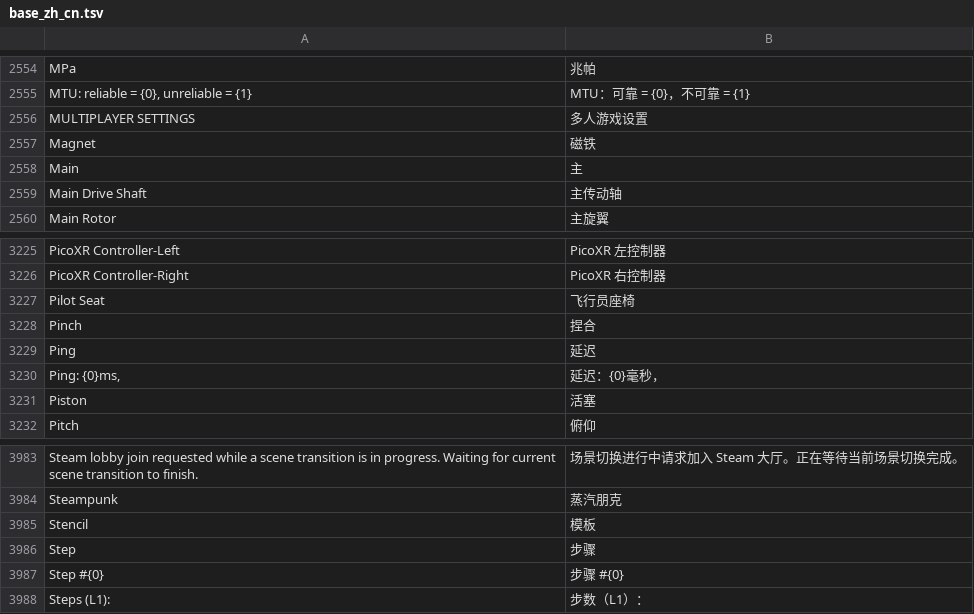
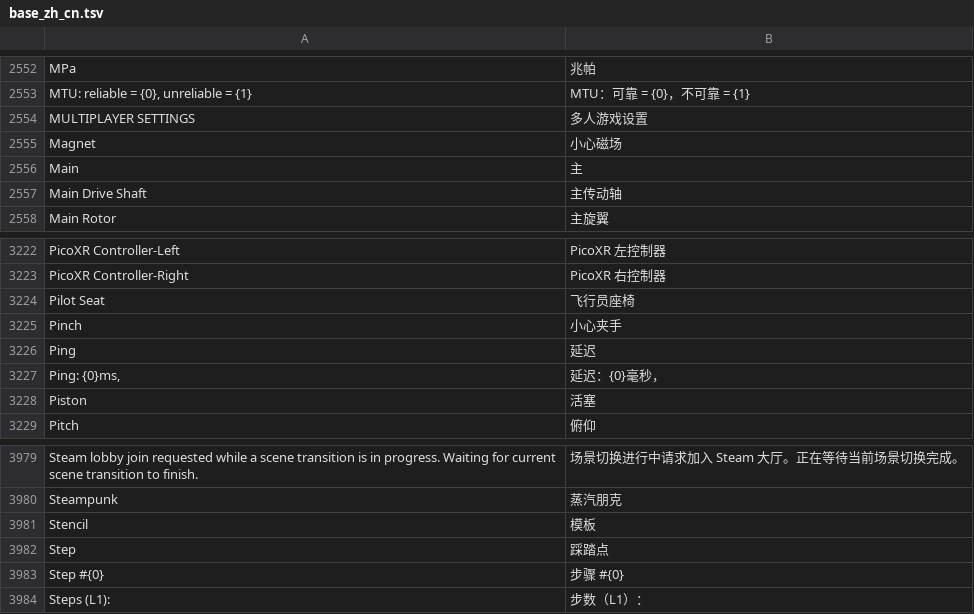
Before and after one commit to baiyangmuzz/SP2Chinese, a TSV file: dict/base_zh_cn.tsv, drawn as a sheet; only a part is shown, gaps mark what is left out; the diff covers the shown part only.

```diff
--- a/dict/base_zh_cn.tsv
+++ b/dict/base_zh_cn.tsv
@@ -2560,3 +2558,3 @@ MTU: reliable = {0}, unreliable = {1}	MTU：可靠 = {0}，不可靠 = {1}
 MULTIPLAYER SETTINGS	多人游戏设置
-Magnet	磁铁
+Magnet	小心磁场
 Main	主
@@ -3231,3 +3228,3 @@ PicoXR Controller-Right	PicoXR 右控制器
 Pilot Seat	飞行员座椅
-Pinch	捏合
+Pinch	小心夹手
 Ping	延迟
@@ -3989,3 +3985,3 @@ Steampunk	蒸汽朋克
 Stencil	模板
-Step	步骤
+Step	踩踏点
 Step #{0}	步骤 #{0}
```
Also changed, not shown: 4 removed rows and 1 edited cell elsewhere in this file, dictionary_zh_cn.tsv, 20 other files.
